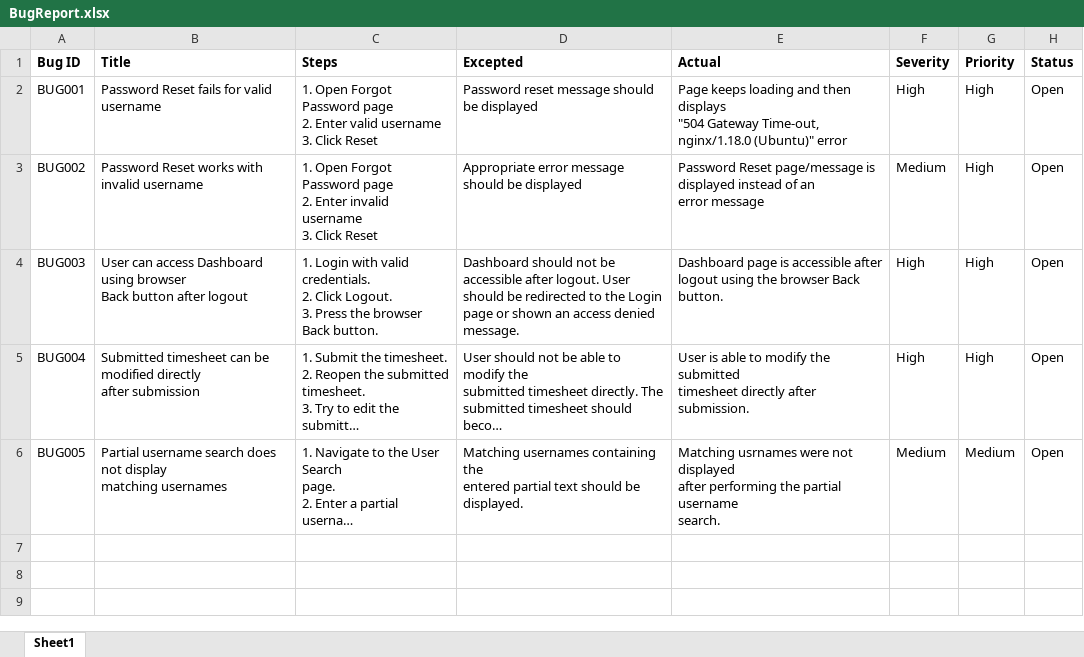
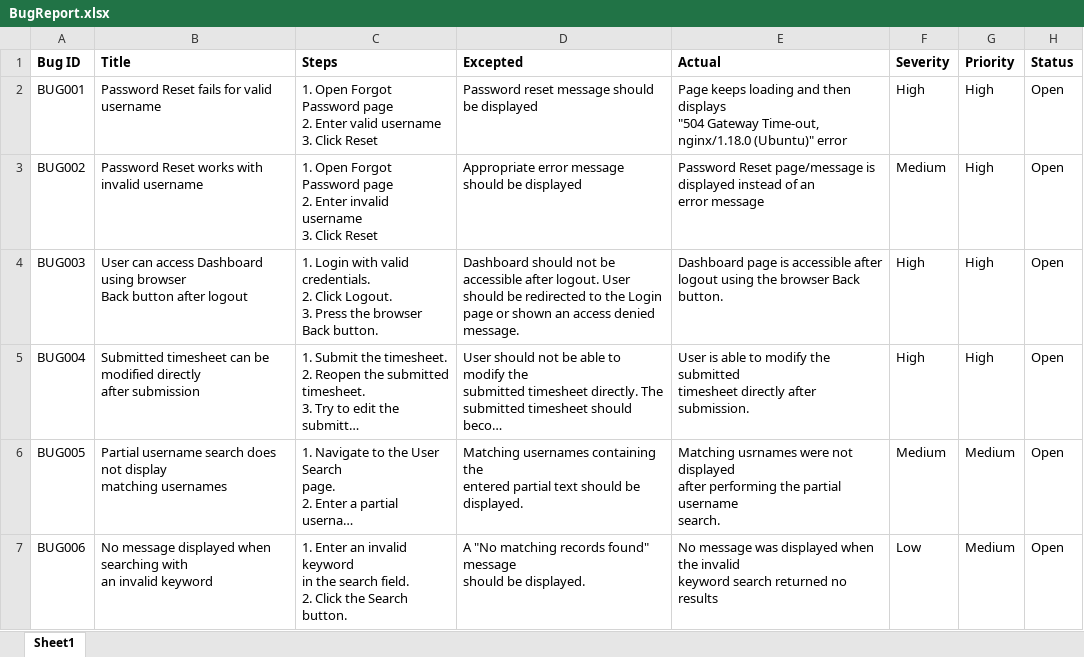
Before and after one commit to DRPatel75/OrangeHRM_QA, an Excel workbook: Bug Reports/BugReport.xlsx, sheet Sheet1, drawn as a sheet; long unchanged cells end in …; values as stored, in another font and other column widths than the file's, no borders; ↵ is a line break in a cell; the diff names each change by its address in the sheet, - before the commit and + after, or states it on an @@ line.

Commit message:
BUG006 Added

```diff
--- a/Bug Reports/BugReport.xlsx (sheet Sheet1)
+++ b/Bug Reports/BugReport.xlsx (sheet Sheet1)
+row 7: BUG006 | No message displayed when searching with ↵ an invalid keyword | 1. Enter an invalid keyword ↵ in the search field. ↵ 2. Click the Search button. | A "No matching records found" message ↵ should be displayed. | No message was displayed when the invalid ↵ keyword search returned no results | Low | Medium | Open
```
